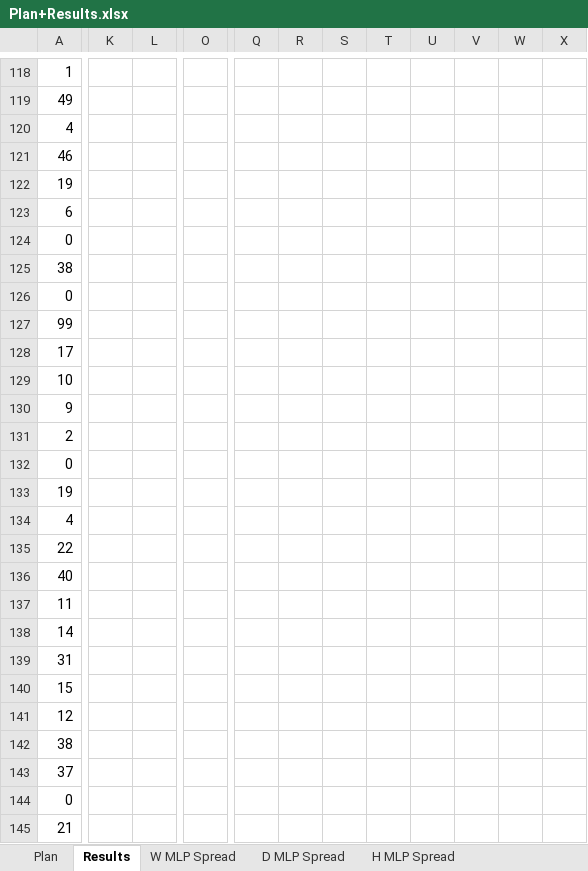
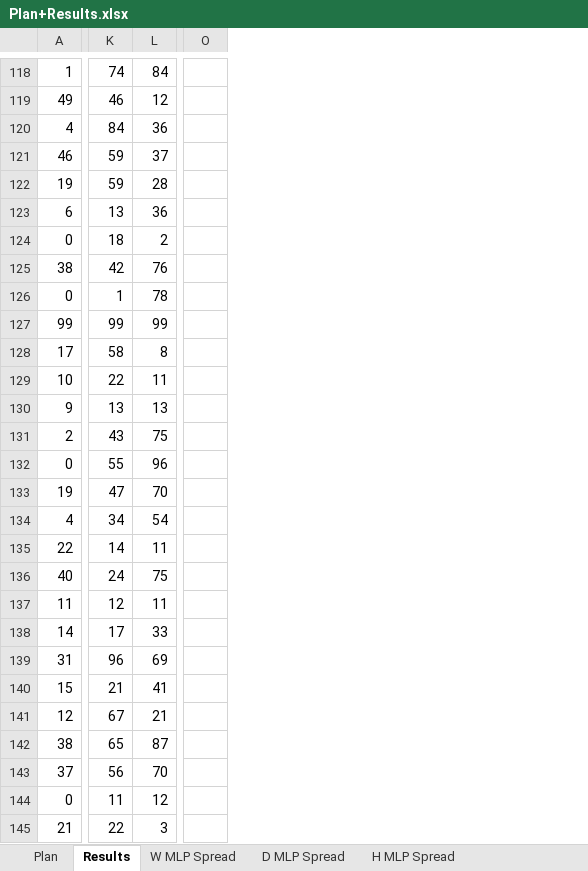
Before and after one commit to Andreww72/SmartGridBlockchainPrivacy, an Excel workbook: Plan+Results.xlsx, sheet Results, drawn as a sheet; only a part is shown, gaps mark what is left out; values as stored, in another font and other column widths than the file's, no borders; charts and pictures not drawn; removed rows and columns are numbered as before the commit, all else as after; the diff covers the shown part only; the diff names each change by its address in the sheet, - before the commit and + after, or states it on an @@ line.

```diff
--- a/Plan+Results.xlsx (sheet Results)
+++ b/Plan+Results.xlsx (sheet Results)
-column K, empty
+column K, rows 118-145: 74 | 46 | 84 | 59 | 59 | 13 | 18 | 42 | 1 | 99 | 58 | 22 | 13 | 43 | 55 | 47 | 34 | 14 | 24 | 12 | 17 | 96 | 21 | 67 | 65 | 56 | 11 | 22
-column O, empty
+column O, empty
-column Q, empty
-column R, empty
-column S, empty
-column T, empty
-column U, empty
-column V, empty
-column W, empty
-column X, empty
-L118: (empty)
+L118: 84
-L119: (empty)
+L119: 12
-L120: (empty)
+L120: 36
-L121: (empty)
+L121: 37
-L122: (empty)
+L122: 28
-L123: (empty)
+L123: 36
-L124: (empty)
+L124: 2
-L125: (empty)
+L125: 76
-L126: (empty)
+L126: 78
-L127: (empty)
+L127: 99
-L128: (empty)
+L128: 8
-L129: (empty)
+L129: 11
-L130: (empty)
+L130: 13
-L131: (empty)
+L131: 75
-L132: (empty)
+L132: 96
-L133: (empty)
+L133: 70
-L134: (empty)
+L134: 54
-L135: (empty)
+L135: 11
-L136: (empty)
+L136: 75
-L137: (empty)
+L137: 11
-L138: (empty)
+L138: 33
-L139: (empty)
+L139: 69
-L140: (empty)
+L140: 41
-L141: (empty)
+L141: 21
-L142: (empty)
+L142: 87
-L143: (empty)
+L143: 70
-L144: (empty)
+L144: 12
-L145: (empty)
+L145: 3
```
Also changed, not shown: 2 added rows, 2 removed rows, 2 added columns, 11 removed columns, 394 edited cells and cell formats elsewhere in this sheet, charts or pictures.
